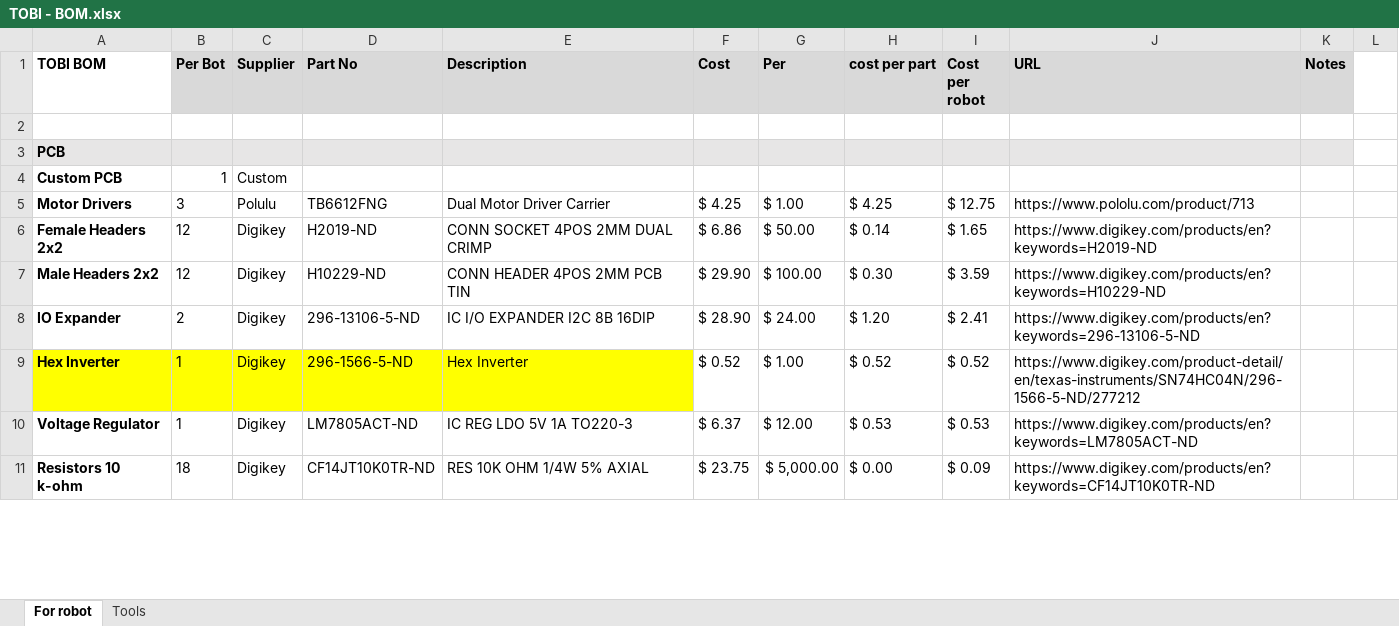
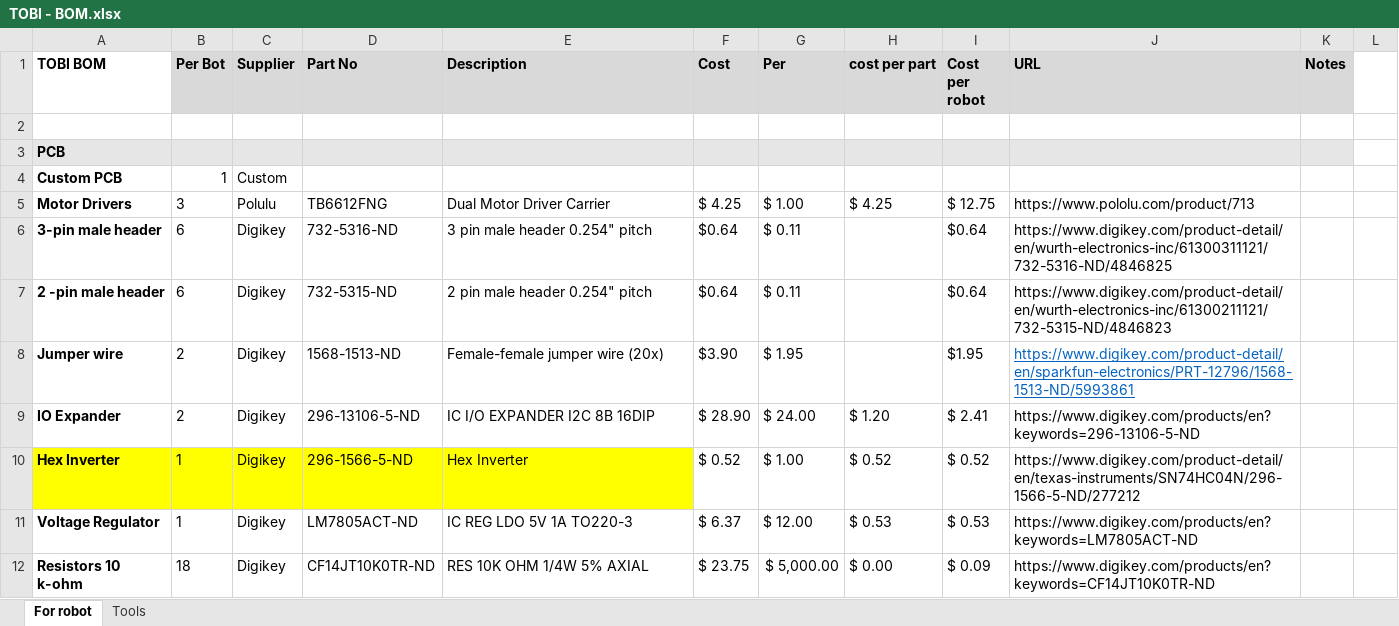
Before and after one commit to sharkiteuthis/TOBI-Platform, an Excel workbook: TOBI - BOM.xlsx, sheet For robot, drawn as a sheet; only a part is shown; values as stored, in another font and other column widths than the file's, no borders; removed rows and columns are numbered as before the commit, all else as after; the diff covers the shown part only; the diff names each change by its address in the sheet, - before the commit and + after, or states it on an @@ line.

Commit message:
version 3.2 of TOBI mainboard and associated code -- quick turnaround

```diff
--- a/TOBI - BOM.xlsx (sheet For robot)
+++ b/TOBI - BOM.xlsx (sheet For robot)
-row 6: Female Headers 2x2 | 12 | Digikey | H2019-ND | CONN SOCKET 4POS 2MM DUAL CRIMP | $ 6.86 | $ 50.00 | $ 0.14 | $ 1.65 | https://www.digikey.com/products/en?keywords=H2019-ND
-row 7: Male Headers 2x2 | 12 | Digikey | H10229-ND | CONN HEADER 4POS 2MM PCB TIN | $ 29.90 | $ 100.00 | $ 0.30 | $ 3.59 | https://www.digikey.com/products/en?keywords=H10229-ND
+row 6: 3-pin male header | 6 | Digikey | 732-5316-ND | 3 pin male header 0.254" pitch | $0.64 | $ 0.11 |  | $0.64 | https://www.digikey.com/product-detail/en/wurth-electronics-inc/61300311121/732-5316-ND/4846825
+row 7: 2 -pin male header | 6 | Digikey | 732-5315-ND | 2 pin male header 0.254" pitch | $0.64 | $ 0.11 |  | $0.64 | https://www.digikey.com/product-detail/en/wurth-electronics-inc/61300211121/732-5315-ND/4846823
+row 8: Jumper wire | 2 | Digikey | 1568-1513-ND | Female-female jumper wire (20x) | $3.90 | $ 1.95 |  | $1.95 | https://www.digikey.com/product-detail/en/sparkfun-electronics/PRT-12796/1568-1513-ND/5993861
```
Also changed, not shown: 1 added row, 2 edited cells and cell formats elsewhere in this sheet, formulas that keep their value, 22 other files.
